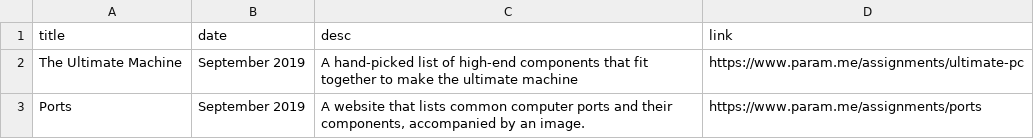
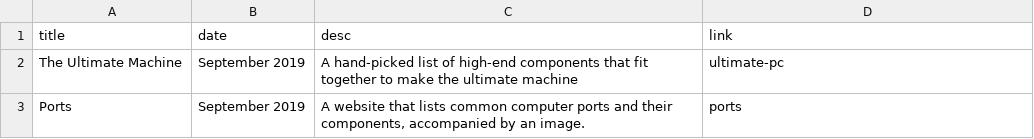
Before and after one commit to paramt/assignments, a CSV file: _data/projects.csv, drawn as a sheet.

Commit message:
Use relative links

```diff
--- a/_data/projects.csv
+++ b/_data/projects.csv
@@ -1,3 +1,3 @@
 title,date,desc,link
-The Ultimate Machine,September 2019,"A hand-picked list of high-end components that fit together to make the ultimate machine",https://www.param.me/assignments/ultimate-pc
-Ports,September 2019,"A website that lists common computer ports and their components, accompanied by an image.",https://www.param.me/assignments/ports
+The Ultimate Machine,September 2019,"A hand-picked list of high-end components that fit together to make the ultimate machine",ultimate-pc
+Ports,September 2019,"A website that lists common computer ports and their components, accompanied by an image.",ports
```
